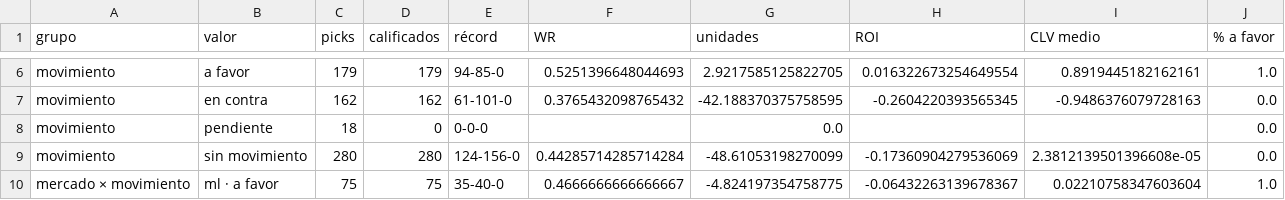
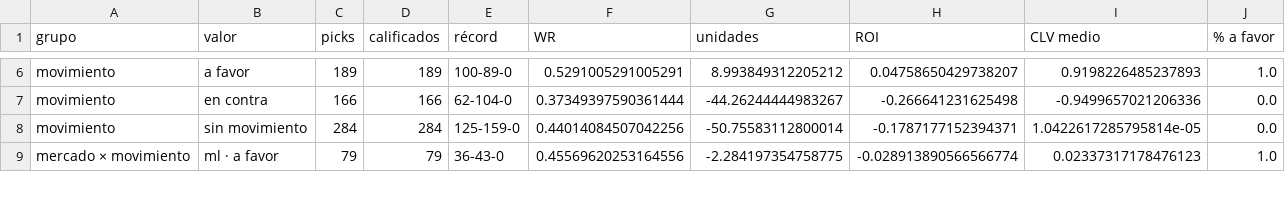
Before and after one commit to DaveBarracuda/nba-quant, a CSV file: ledger/github/summary.csv, drawn as a sheet; only a part is shown, gaps mark what is left out; removed rows and columns are numbered as before the commit, all else as after; the diff covers the shown part only; the diff names each change by its address in the sheet, - before the commit and + after, or states it on an @@ line.

```diff
--- a/ledger/github/summary.csv
+++ b/ledger/github/summary.csv
-C6 (picks): 179
+C6 (picks): 189
-D6 (calificados): 179
+D6 (calificados): 189
-E6 (récord): 94-85-0
+E6 (récord): 100-89-0
-F6 (WR): 0.5251396648044693
+F6 (WR): 0.5291005291005291
-G6 (unidades): 2.9217585125822705
+G6 (unidades): 8.993849312205212
-H6 (ROI): 0.016322673254649554
+H6 (ROI): 0.04758650429738207
-I6 (CLV medio): 0.8919445182162161
+I6 (CLV medio): 0.9198226485237893
-C7 (picks): 162
+C7 (picks): 166
-D7 (calificados): 162
+D7 (calificados): 166
-E7 (récord): 61-101-0
+E7 (récord): 62-104-0
-F7 (WR): 0.3765432098765432
+F7 (WR): 0.37349397590361444
-G7 (unidades): -42.188370375758595
+G7 (unidades): -44.26244444983267
-H7 (ROI): -0.2604220393565345
+H7 (ROI): -0.266641231625498
-I7 (CLV medio): -0.9486376079728163
+I7 (CLV medio): -0.9499657021206336
-row 8: movimiento | pendiente | 18 | 0 | 0-0-0 |  | 0.0 |  |  | 0.0
-C8 (picks): 280
+C8 (picks): 284
-D8 (calificados): 280
+D8 (calificados): 284
-E8 (récord): 124-156-0
+E8 (récord): 125-159-0
-F8 (WR): 0.44285714285714284
+F8 (WR): 0.44014084507042256
-G8 (unidades): -48.61053198270099
+G8 (unidades): -50.75583112800014
-H8 (ROI): -0.17360904279536069
+H8 (ROI): -0.1787177152394371
-I8 (CLV medio): 2.3812139501396608e-05
+I8 (CLV medio): 1.0422617285795814e-05
-C9 (picks): 75
+C9 (picks): 79
-D9 (calificados): 75
+D9 (calificados): 79
-E9 (récord): 35-40-0
+E9 (récord): 36-43-0
-F9 (WR): 0.4666666666666667
+F9 (WR): 0.45569620253164556
-G9 (unidades): -4.824197354758775
+G9 (unidades): -2.284197354758775
-H9 (ROI): -0.06432263139678367
+H9 (ROI): -0.028913890566566774
-I9 (CLV medio): 0.02210758347603604
+I9 (CLV medio): 0.02337317178476123
```
Also changed, not shown: 3 removed rows and 114 edited cells elsewhere in this file, ledger/github/picks.csv, 1 other file.
